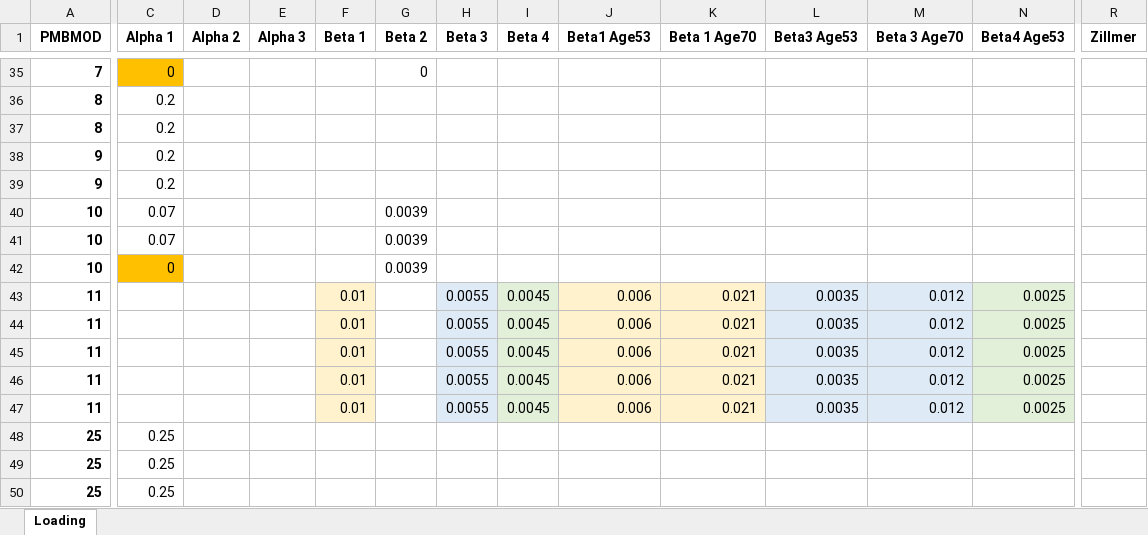
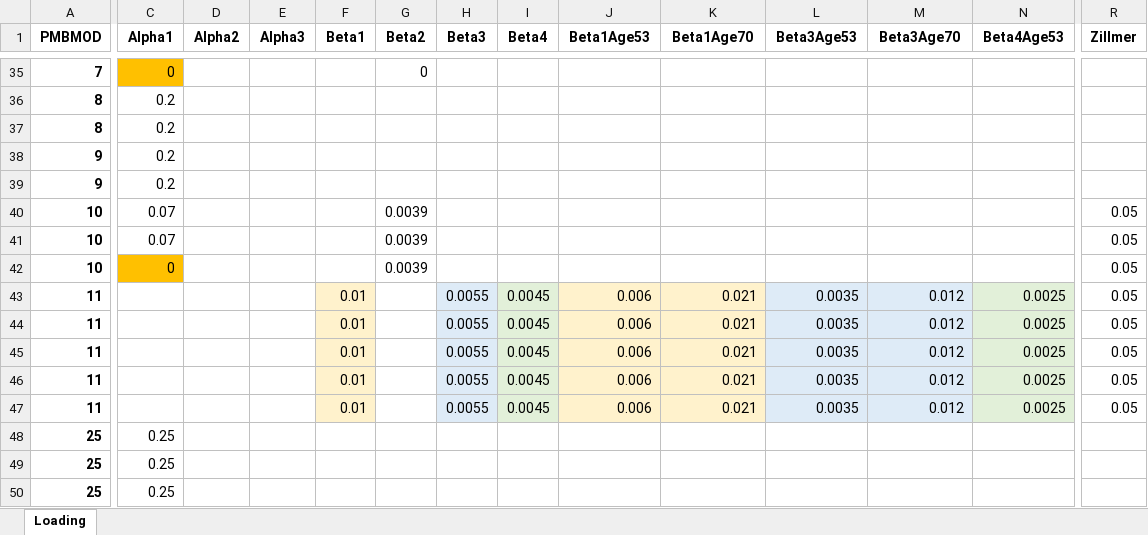
Before and after one commit to JoelImperio/TestFlask, an Excel workbook: Inputs/Loading.xlsx, sheet Loading, drawn as a sheet; only a part is shown, gaps mark what is left out; values as stored, in another font and other column widths than the file's, no borders; the diff covers the shown part only; the diff names each change by its address in the sheet, - before the commit and + after, or states it on an @@ line.

```diff
--- a/Inputs/Loading.xlsx (sheet Loading)
+++ b/Inputs/Loading.xlsx (sheet Loading)
-C1: Alpha 1
+C1: Alpha1
-D1: Alpha 2
+D1: Alpha2
-E1: Alpha 3
+E1: Alpha3
-F1: Beta 1
+F1: Beta1
-G1: Beta 2
+G1: Beta2
-H1: Beta 3
+H1: Beta3
-I1: Beta 4
+I1: Beta4
-J1: Beta1 Age53
+J1: Beta1Age53
-K1: Beta 1 Age70
+K1: Beta1Age70
-L1: Beta3 Age53
+L1: Beta3Age53
-M1: Beta 3 Age70
+M1: Beta3Age70
-N1: Beta4 Age53
+N1: Beta4Age53
-R40:R47 (Zillmer): (empty)
+R40:R47 (Zillmer): 0.05
```
Also changed, not shown: 66 edited cells elsewhere in this sheet, 4 other files.
